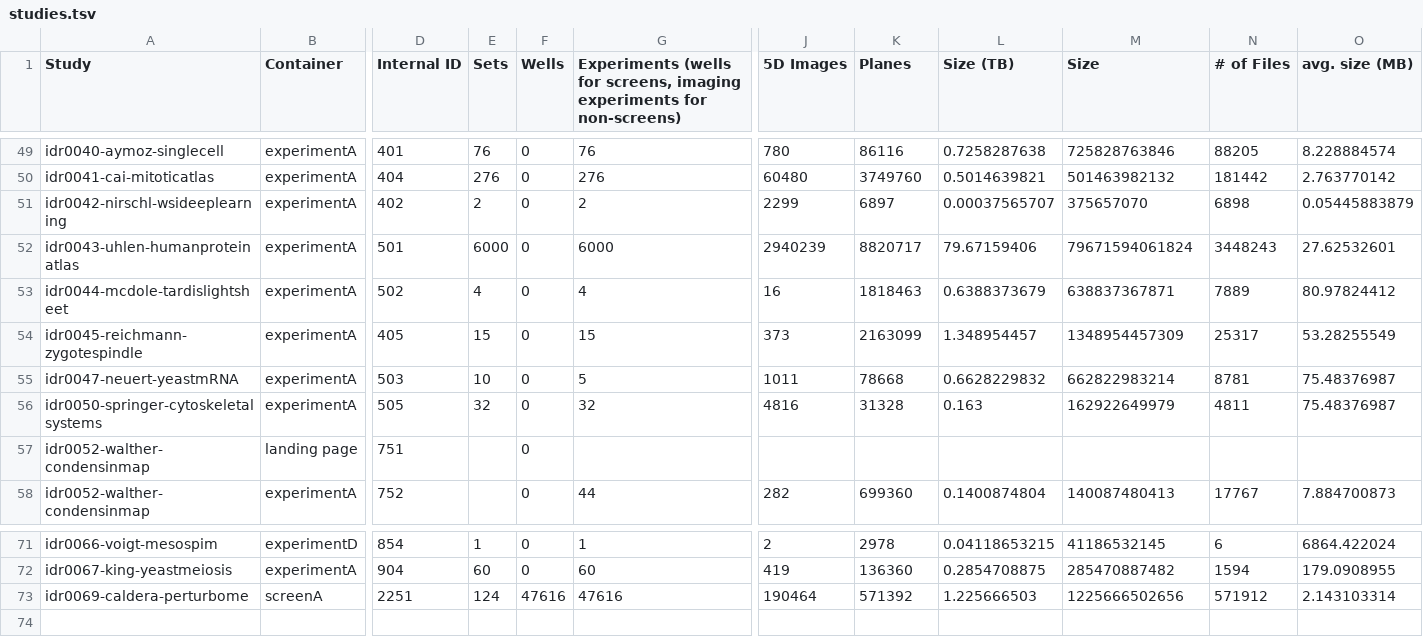
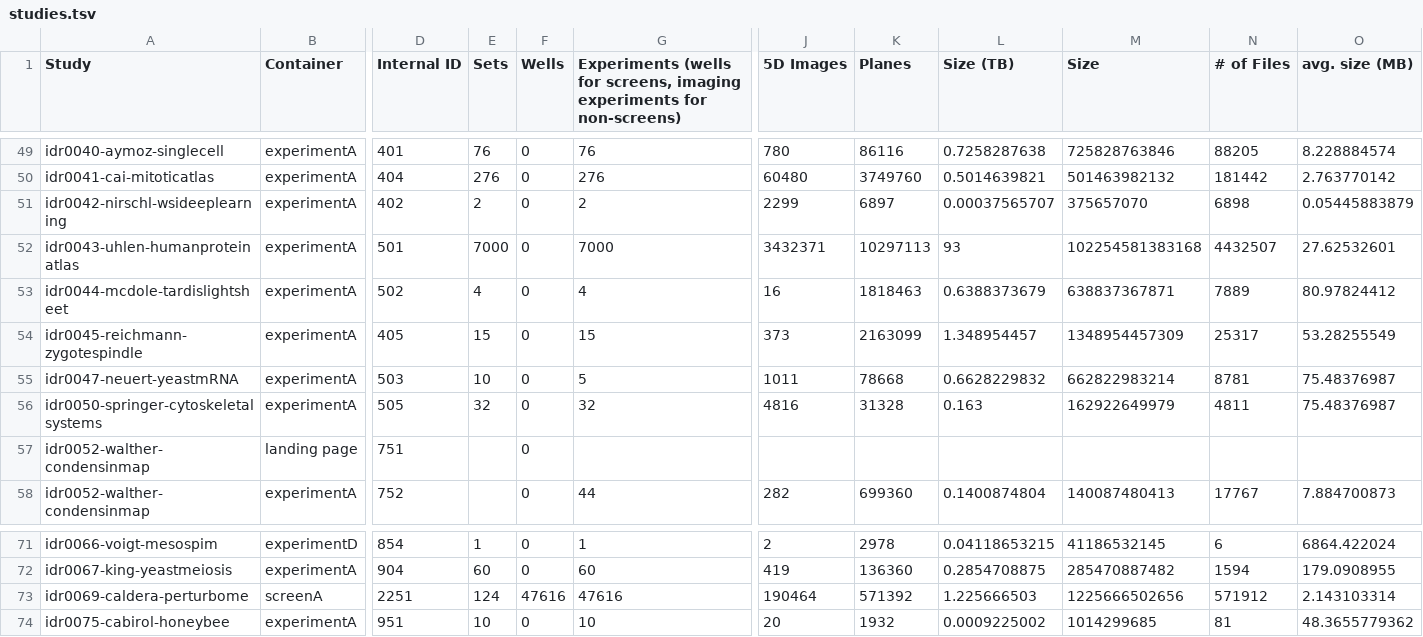
Before and after one commit to IDR/idr.openmicroscopy.org, a TSV file: _data/studies.tsv, drawn as a sheet; only a part is shown, gaps mark what is left out; rows hold the shown columns only; the diff names each change by its address in the sheet, - before the commit and + after, or states it on an @@ line.

```diff
--- a/_data/studies.tsv
+++ b/_data/studies.tsv
-E52 (Sets): 6000
+E52 (Sets): 7000
-G52: 6000
+G52: 7000
-J52 (5D Images): 2940239
+J52 (5D Images): 3432371
-K52 (Planes): 8820717
+K52 (Planes): 10297113
-L52 (Size (TB)): 79.67159406
+L52 (Size (TB)): 93
-M52 (Size): 79671594061824
+M52 (Size): 102254581383168
-N52 (# of Files): 3448243
+N52 (# of Files): 4432507
+row 74: idr0075-cabirol-honeybee | experimentA | 951 | 10 | 0 | 10 | 20 | 1932 | 0.0009225002 | 1014299685 | 81 | 48.3655779362
```
Also changed, not shown: _data/releases.tsv.
